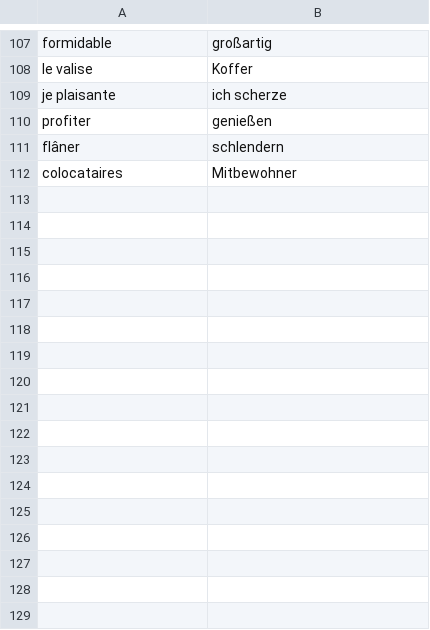
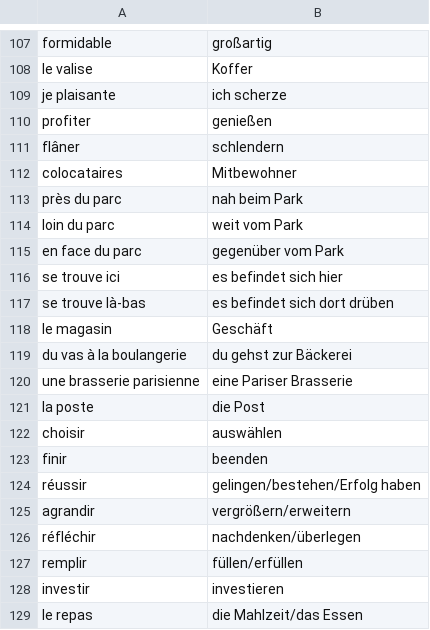
Before and after one commit to kayoken/koffer, a CSV file: src/resources/french_german.csv, drawn as a sheet; only a part is shown, gaps mark what is left out; the diff names each change by its address in the sheet, - before the commit and + after, or states it on an @@ line.

```diff
--- a/src/resources/french_german.csv
+++ b/src/resources/french_german.csv
+row 113: près du parc | nah beim Park
+row 114: loin du parc | weit vom Park
+row 115: en face du parc | gegenüber vom Park
+row 116: se trouve ici | es befindet sich hier
+row 117: se trouve là-bas | es befindet sich dort drüben
+row 118: le magasin | Geschäft
+row 119: du vas à la boulangerie | du gehst zur Bäckerei
+row 120: une brasserie parisienne | eine Pariser Brasserie
+row 121: la poste | die Post
+row 122: choisir | auswählen
+row 123: finir | beenden
+row 124: réussir | gelingen/bestehen/Erfolg haben
+row 125: agrandir | vergrößern/erweitern
+row 126: réfléchir | nachdenken/überlegen
+row 127: remplir | füllen/erfüllen
+row 128: investir | investieren
+row 129: le repas | die Mahlzeit/das Essen
```
Also changed, not shown: src/resources/danish_german.csv, src/resources/english_english.csv, 19 other files.
